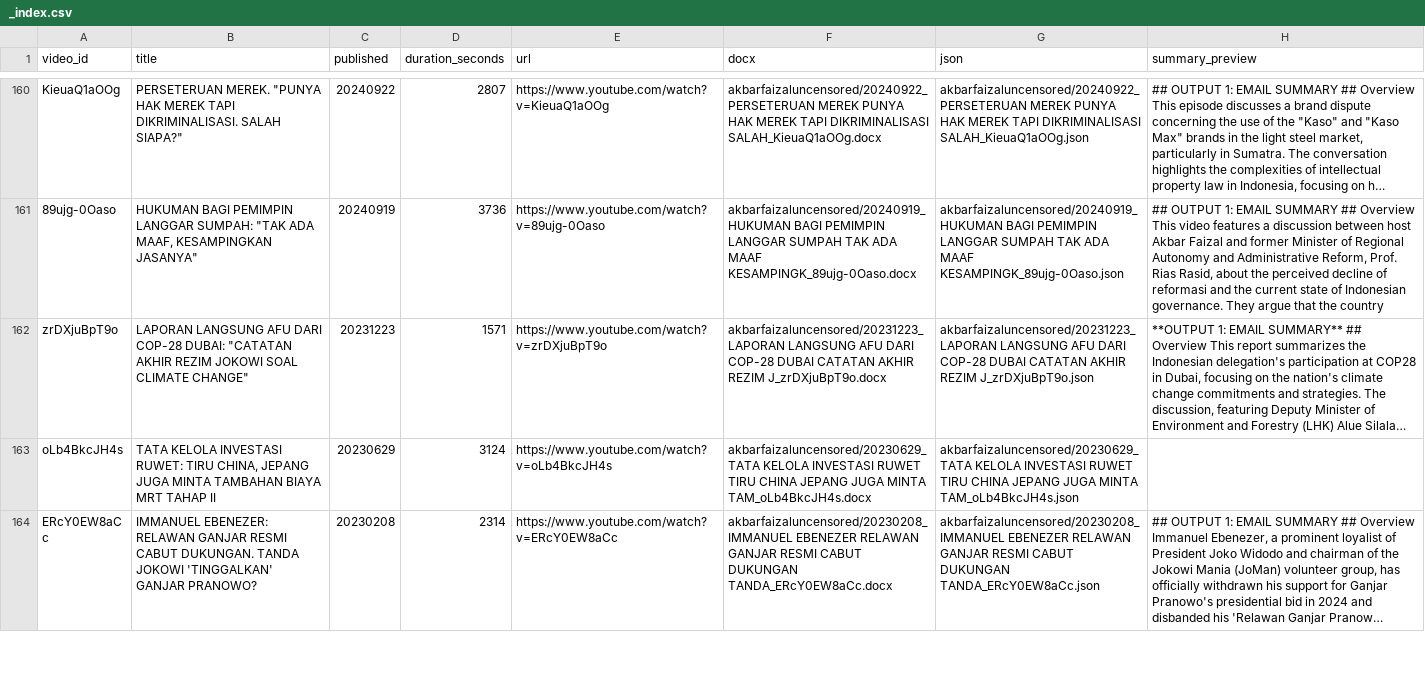
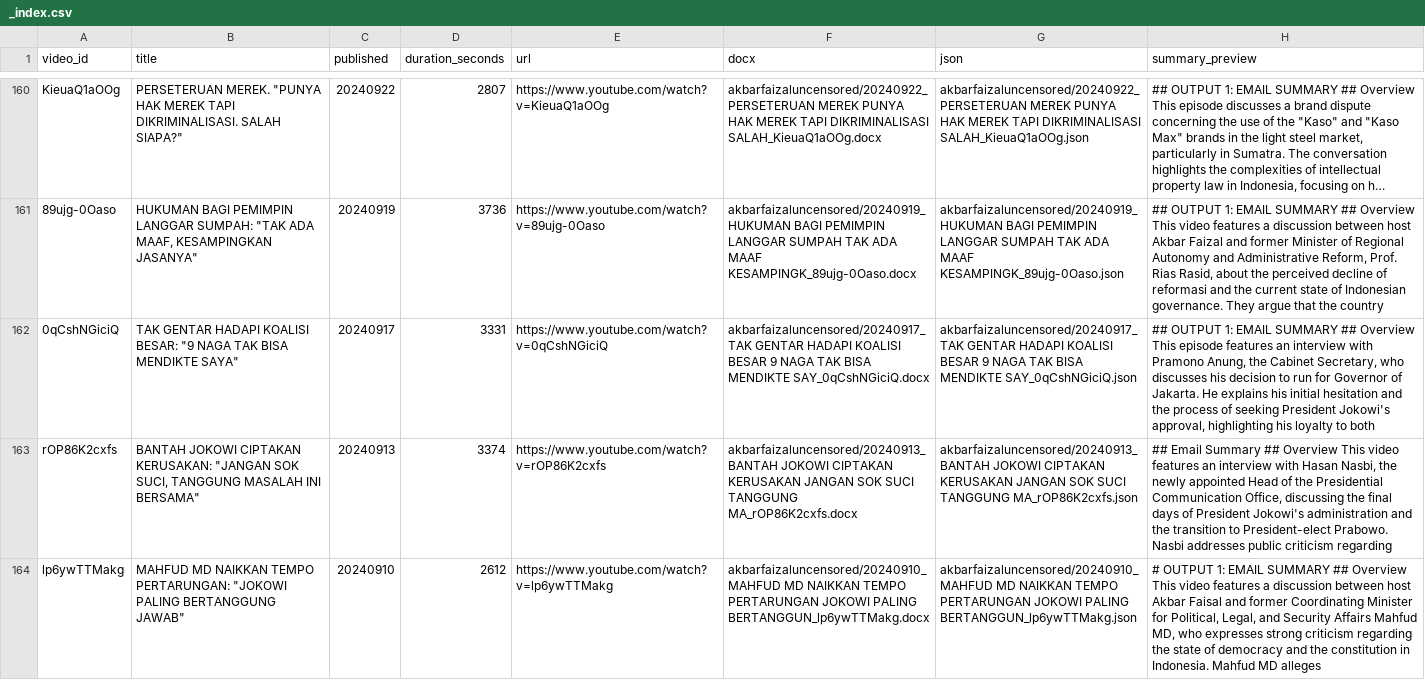
Before and after one commit to rattanarcher/YT-Summariser, a CSV file: archive/akbarfaizaluncensored/_index.csv, drawn as a sheet; only a part is shown, gaps mark what is left out; the shorter side is filled out with more unchanged rows; long unchanged cells end in …; the diff covers the shown part only; the diff names each change by its address in the sheet, - before the commit and + after, or states it on an @@ line.

```diff
--- a/archive/akbarfaizaluncensored/_index.csv
+++ b/archive/akbarfaizaluncensored/_index.csv
+row 162: 0qCshNGiciQ | TAK GENTAR HADAPI KOALISI BESAR: "9 NAGA TAK BISA MENDIKTE SAYA" | 20240917 | 3331 | https://www.youtube.com/watch?v=0qCshNGiciQ | akbarfaizaluncensored/20240917_TAK GENTAR HADAPI KOALISI BESAR 9 NAGA TAK BISA MENDIKTE SAY_0qCshNGiciQ.docx | akbarfaizaluncensored/20240917_TAK GENTAR HADAPI KOALISI BESAR 9 NAGA TAK BISA MENDIKTE SAY_0qCshNGiciQ.json | ## OUTPUT 1: EMAIL SUMMARY ## Overview This episode features an interview with Pramono Anung, the Cabinet Secretary, who discusses his decision to run for Governor of Jakarta. He explains his initial hesitation and the process of seeking President Jokowi's approval, highlighting his loyalty to both
+row 163: rOP86K2cxfs | BANTAH JOKOWI CIPTAKAN KERUSAKAN: "JANGAN SOK SUCI, TANGGUNG MASALAH INI BERSAMA" | 20240913 | 3374 | https://www.youtube.com/watch?v=rOP86K2cxfs | akbarfaizaluncensored/20240913_BANTAH JOKOWI CIPTAKAN KERUSAKAN JANGAN SOK SUCI TANGGUNG MA_rOP86K2cxfs.docx | akbarfaizaluncensored/20240913_BANTAH JOKOWI CIPTAKAN KERUSAKAN JANGAN SOK SUCI TANGGUNG MA_rOP86K2cxfs.json | ## Email Summary ## Overview This video features an interview with Hasan Nasbi, the newly appointed Head of the Presidential Communication Office, discussing the final days of President Jokowi's administration and the transition to President-elect Prabowo. Nasbi addresses public criticism regarding
+row 164: lp6ywTTMakg | MAHFUD MD NAIKKAN TEMPO PERTARUNGAN: "JOKOWI PALING BERTANGGUNG JAWAB" | 20240910 | 2612 | https://www.youtube.com/watch?v=lp6ywTTMakg | akbarfaizaluncensored/20240910_MAHFUD MD NAIKKAN TEMPO PERTARUNGAN JOKOWI PALING BERTANGGUN_lp6ywTTMakg.docx | akbarfaizaluncensored/20240910_MAHFUD MD NAIKKAN TEMPO PERTARUNGAN JOKOWI PALING BERTANGGUN_lp6ywTTMakg.json | # OUTPUT 1: EMAIL SUMMARY ## Overview This video features a discussion between host Akbar Faisal and former Coordinating Minister for Political, Legal, and Security Affairs Mahfud MD, who expresses strong criticism regarding the state of democracy and the constitution in Indonesia. Mahfud MD alleges
```
Also changed, not shown: 3 added rows elsewhere in this file, 14 other files.
